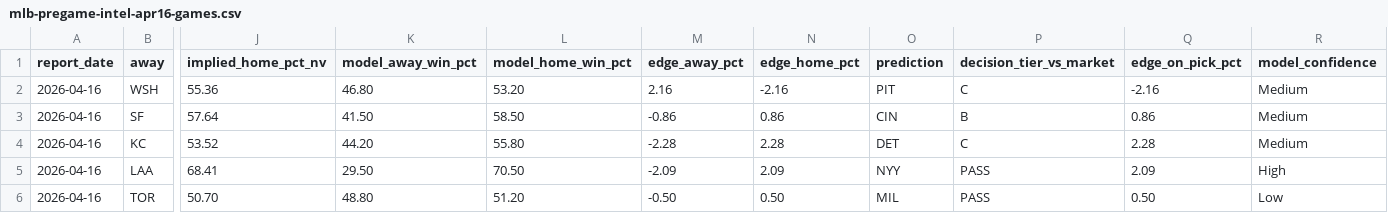
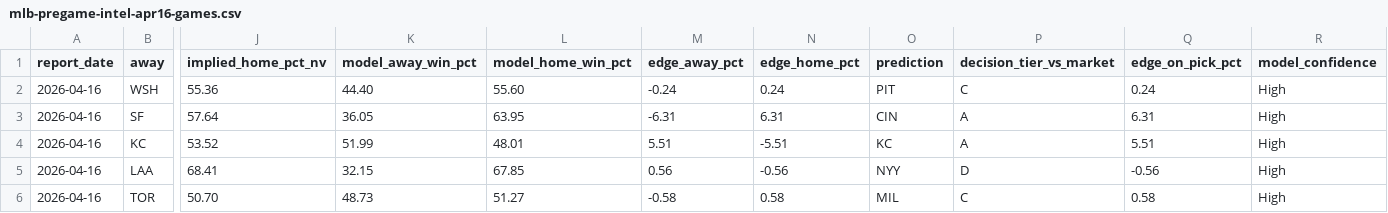
Before and after one commit to christianbmay23/black-sheep-mlb, a CSV file: canvases/exports/mlb-pregame-intel-apr16-games.csv, drawn as a sheet; only a part is shown, gaps mark what is left out; the diff covers the shown part only; the diff names each change by its address in the sheet, - before the commit and + after, or states it on an @@ line.

```diff
--- a/canvases/exports/mlb-pregame-intel-apr16-games.csv
+++ b/canvases/exports/mlb-pregame-intel-apr16-games.csv
-K2 (model_away_win_pct): 46.80
+K2 (model_away_win_pct): 44.40
-L2 (model_home_win_pct): 53.20
+L2 (model_home_win_pct): 55.60
-M2 (edge_away_pct): 2.16
+M2 (edge_away_pct): -0.24
-N2 (edge_home_pct): -2.16
+N2 (edge_home_pct): 0.24
-Q2 (edge_on_pick_pct): -2.16
+Q2 (edge_on_pick_pct): 0.24
-R2:R4 (model_confidence): Medium
+R2:R4 (model_confidence): High
-K3 (model_away_win_pct): 41.50
+K3 (model_away_win_pct): 36.05
-L3 (model_home_win_pct): 58.50
+L3 (model_home_win_pct): 63.95
-M3 (edge_away_pct): -0.86
+M3 (edge_away_pct): -6.31
-N3 (edge_home_pct): 0.86
+N3 (edge_home_pct): 6.31
-P3 (decision_tier_vs_market): B
+P3 (decision_tier_vs_market): A
-Q3 (edge_on_pick_pct): 0.86
+Q3 (edge_on_pick_pct): 6.31
-K4 (model_away_win_pct): 44.20
+K4 (model_away_win_pct): 51.99
-L4 (model_home_win_pct): 55.80
+L4 (model_home_win_pct): 48.01
-M4 (edge_away_pct): -2.28
+M4 (edge_away_pct): 5.51
-N4 (edge_home_pct): 2.28
+N4 (edge_home_pct): -5.51
-O4 (prediction): DET
+O4 (prediction): KC
-P4 (decision_tier_vs_market): C
+P4 (decision_tier_vs_market): A
-Q4 (edge_on_pick_pct): 2.28
+Q4 (edge_on_pick_pct): 5.51
-K5 (model_away_win_pct): 29.50
+K5 (model_away_win_pct): 32.15
-L5 (model_home_win_pct): 70.50
+L5 (model_home_win_pct): 67.85
-M5 (edge_away_pct): -2.09
+M5 (edge_away_pct): 0.56
-N5 (edge_home_pct): 2.09
+N5 (edge_home_pct): -0.56
-P5 (decision_tier_vs_market): PASS
+P5 (decision_tier_vs_market): D
-Q5 (edge_on_pick_pct): 2.09
+Q5 (edge_on_pick_pct): -0.56
-K6 (model_away_win_pct): 48.80
+K6 (model_away_win_pct): 48.73
-L6 (model_home_win_pct): 51.20
+L6 (model_home_win_pct): 51.27
-M6 (edge_away_pct): -0.50
+M6 (edge_away_pct): -0.58
-N6 (edge_home_pct): 0.50
+N6 (edge_home_pct): 0.58
-P6 (decision_tier_vs_market): PASS
+P6 (decision_tier_vs_market): C
-Q6 (edge_on_pick_pct): 0.50
+Q6 (edge_on_pick_pct): 0.58
-R6 (model_confidence): Low
+R6 (model_confidence): High
```
Also changed, not shown: 35 edited cells elsewhere in this file, canvases/exports/mlb-pregame-intel-apr16-batter-outlooks.csv, 14 other files.
